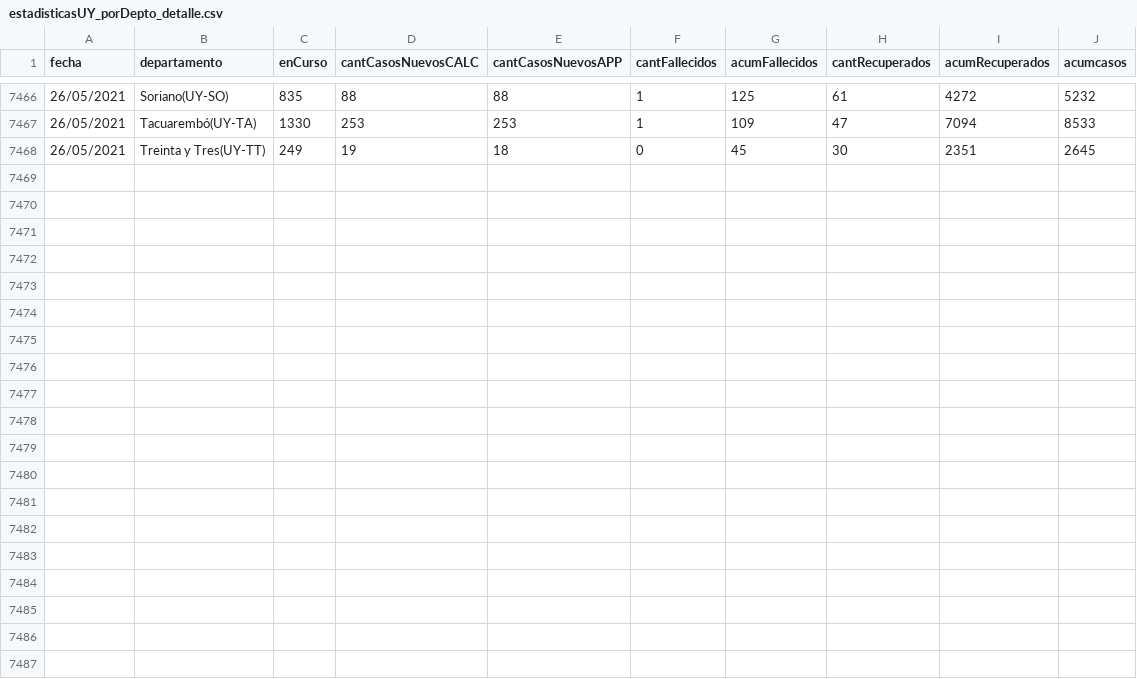
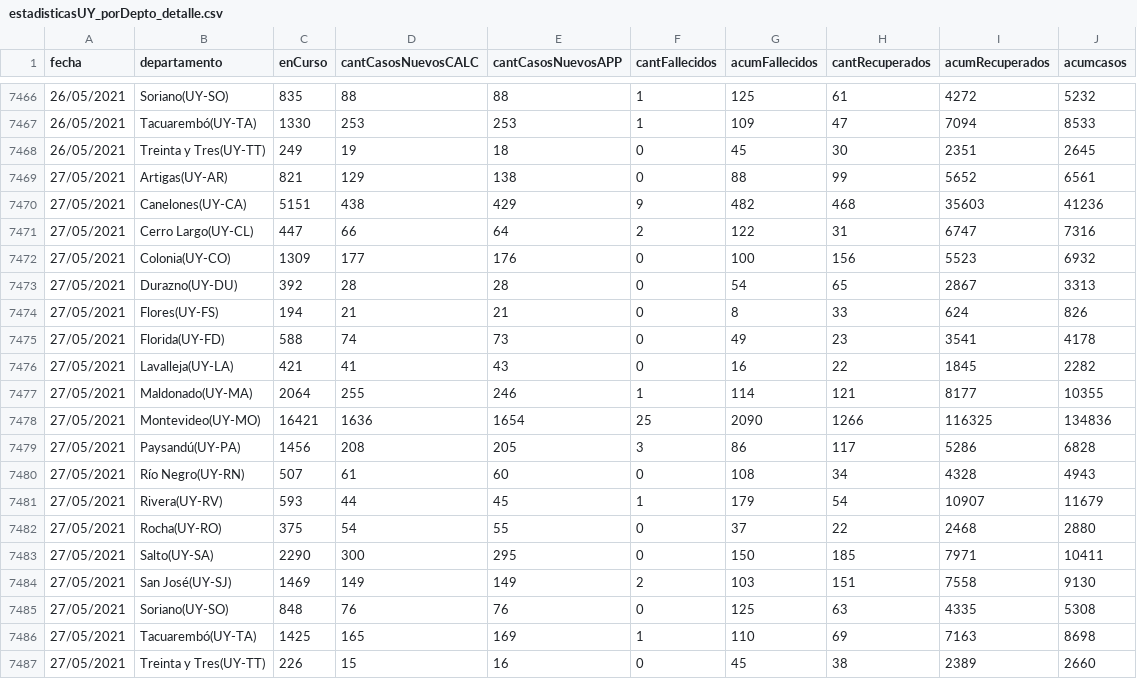
Before and after one commit to GUIAD-COVID/datos-y-visualizaciones-GUIAD, a CSV file: datos/estadisticasUY_porDepto_detalle.csv, drawn as a sheet; only a part is shown, gaps mark what is left out.

Commit message:
Actualizacion de datos publicos del 2021-05-27

```diff
--- a/datos/estadisticasUY_porDepto_detalle.csv
+++ b/datos/estadisticasUY_porDepto_detalle.csv
@@ -7468 +7468,20 @@ fecha,departamento,enCurso,cantCasosNuevosCALC,cantCasosNuevosAPP,cantFallecidos
 26/05/2021,Treinta y Tres(UY-TT),249,19,18,0,45,30,2351,2645
+27/05/2021,Artigas(UY-AR),821,129,138,0,88,99,5652,6561
+27/05/2021,Canelones(UY-CA),5151,438,429,9,482,468,35603,41236
+27/05/2021,Cerro Largo(UY-CL),447,66,64,2,122,31,6747,7316
+27/05/2021,Colonia(UY-CO),1309,177,176,0,100,156,5523,6932
+27/05/2021,Durazno(UY-DU),392,28,28,0,54,65,2867,3313
+27/05/2021,Flores(UY-FS),194,21,21,0,8,33,624,826
+27/05/2021,Florida(UY-FD),588,74,73,0,49,23,3541,4178
+27/05/2021,Lavalleja(UY-LA),421,41,43,0,16,22,1845,2282
+27/05/2021,Maldonado(UY-MA),2064,255,246,1,114,121,8177,10355
+27/05/2021,Montevideo(UY-MO),16421,1636,1654,25,2090,1266,116325,134836
+27/05/2021,Paysandú(UY-PA),1456,208,205,3,86,117,5286,6828
+27/05/2021,Río Negro(UY-RN),507,61,60,0,108,34,4328,4943
+27/05/2021,Rivera(UY-RV),593,44,45,1,179,54,10907,11679
+27/05/2021,Rocha(UY-RO),375,54,55,0,37,22,2468,2880
+27/05/2021,Salto(UY-SA),2290,300,295,0,150,185,7971,10411
+27/05/2021,San José(UY-SJ),1469,149,149,2,103,151,7558,9130
+27/05/2021,Soriano(UY-SO),848,76,76,0,125,63,4335,5308
+27/05/2021,Tacuarembó(UY-TA),1425,165,169,1,110,69,7163,8698
+27/05/2021,Treinta y Tres(UY-TT),226,15,16,0,45,38,2389,2660
```
Also changed, not shown: datos/estadisticasUY.csv, datos/estadisticasUY_fallecimientos.csv, 5 other files.
